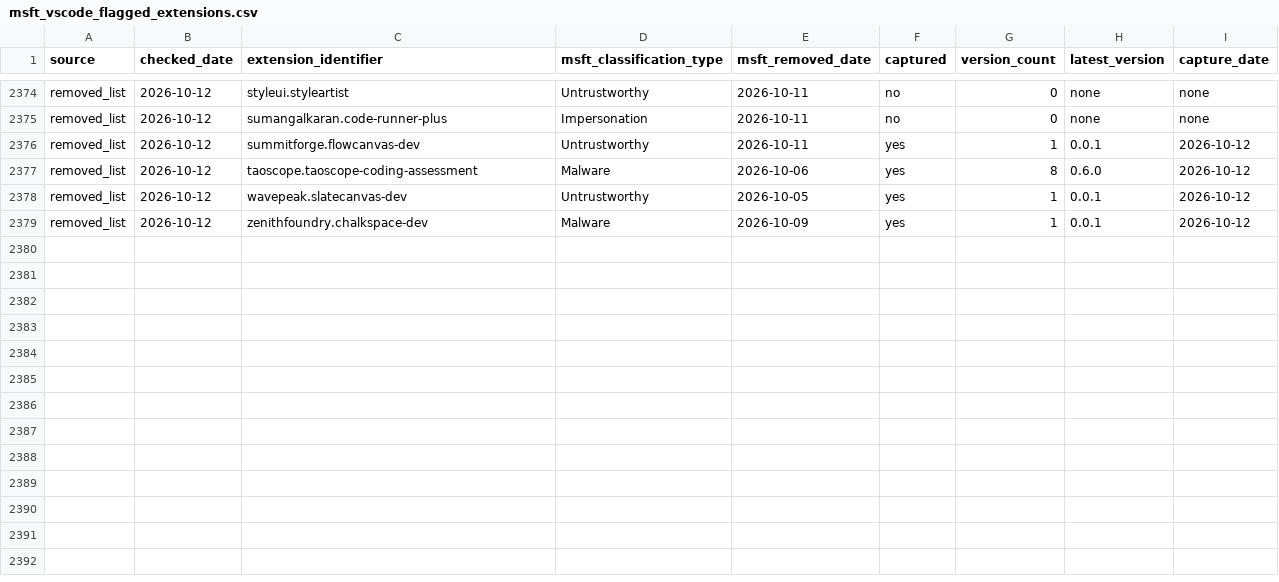
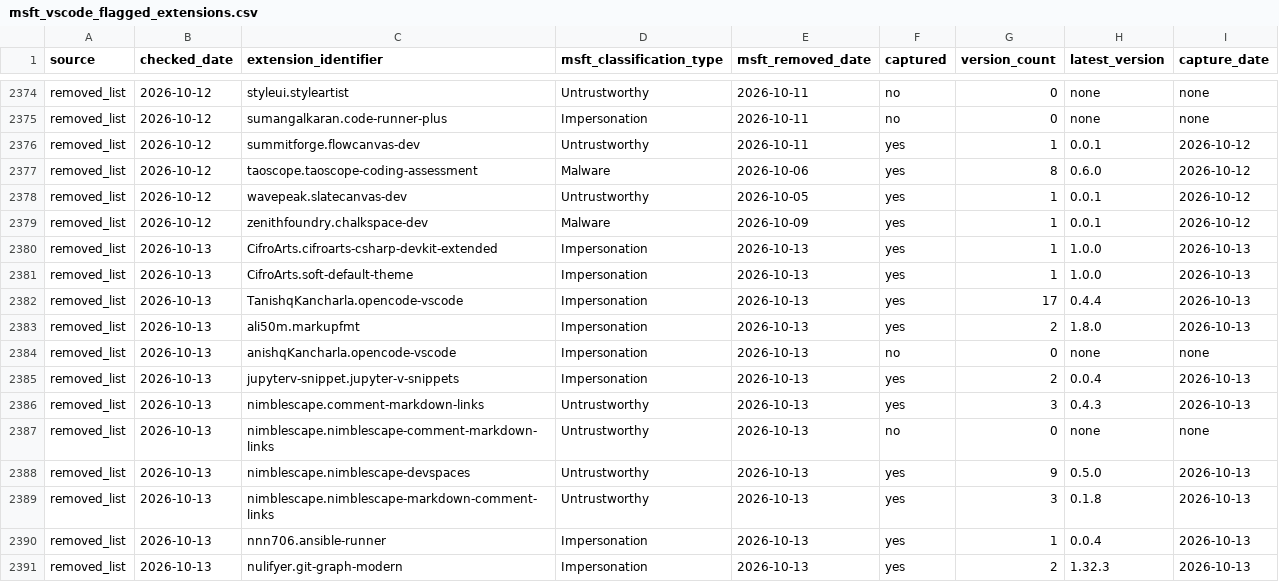
Before and after one commit to kalachkar/vsmex, a CSV file: metadata/msft_vscode_flagged_extensions.csv, drawn as a sheet; only a part is shown, gaps mark what is left out; the diff names each change by its address in the sheet, - before the commit and + after, or states it on an @@ line.

Commit message:
sync: +12 new flagged extensions

```diff
--- a/metadata/msft_vscode_flagged_extensions.csv
+++ b/metadata/msft_vscode_flagged_extensions.csv
+row 2380: removed_list | 2026-10-13 | CifroArts.cifroarts-csharp-devkit-extended | Impersonation | 2026-10-13 | yes | 1 | 1.0.0 | 2026-10-13
+row 2381: removed_list | 2026-10-13 | CifroArts.soft-default-theme | Impersonation | 2026-10-13 | yes | 1 | 1.0.0 | 2026-10-13
+row 2382: removed_list | 2026-10-13 | TanishqKancharla.opencode-vscode | Impersonation | 2026-10-13 | yes | 17 | 0.4.4 | 2026-10-13
+row 2383: removed_list | 2026-10-13 | ali50m.markupfmt | Impersonation | 2026-10-13 | yes | 2 | 1.8.0 | 2026-10-13
+row 2384: removed_list | 2026-10-13 | anishqKancharla.opencode-vscode | Impersonation | 2026-10-13 | no | 0 | none | none
+row 2385: removed_list | 2026-10-13 | jupyterv-snippet.jupyter-v-snippets | Impersonation | 2026-10-13 | yes | 2 | 0.0.4 | 2026-10-13
+row 2386: removed_list | 2026-10-13 | nimblescape.comment-markdown-links | Untrustworthy | 2026-10-13 | yes | 3 | 0.4.3 | 2026-10-13
+row 2387: removed_list | 2026-10-13 | nimblescape.nimblescape-comment-markdown-links | Untrustworthy | 2026-10-13 | no | 0 | none | none
+row 2388: removed_list | 2026-10-13 | nimblescape.nimblescape-devspaces | Untrustworthy | 2026-10-13 | yes | 9 | 0.5.0 | 2026-10-13
+row 2389: removed_list | 2026-10-13 | nimblescape.nimblescape-markdown-comment-links | Untrustworthy | 2026-10-13 | yes | 3 | 0.1.8 | 2026-10-13
+row 2390: removed_list | 2026-10-13 | nnn706.ansible-runner | Impersonation | 2026-10-13 | yes | 1 | 0.0.4 | 2026-10-13
+row 2391: removed_list | 2026-10-13 | nulifyer.git-graph-modern | Impersonation | 2026-10-13 | yes | 2 | 1.32.3 | 2026-10-13
```
